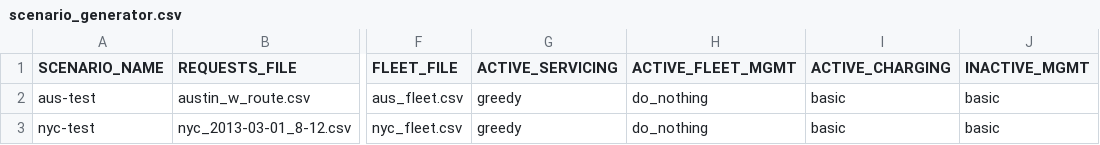
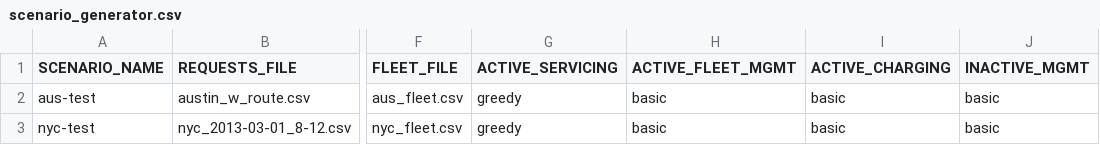
Before and after one commit to NREL/hive, a CSV file: inputs/scenario_generator.csv, drawn as a sheet; only a part is shown, gaps mark what is left out; the diff names each change by its address in the sheet, - before the commit and + after, or states it on an @@ line.

Commit message:
Moving fleet balancing activity to dispatcher sub modules.

```diff
--- a/inputs/scenario_generator.csv
+++ b/inputs/scenario_generator.csv
-H2:H3 (ACTIVE_FLEET_MGMT): do_nothing
+H2:H3 (ACTIVE_FLEET_MGMT): basic
```
Also changed, not shown: 10 other files.
